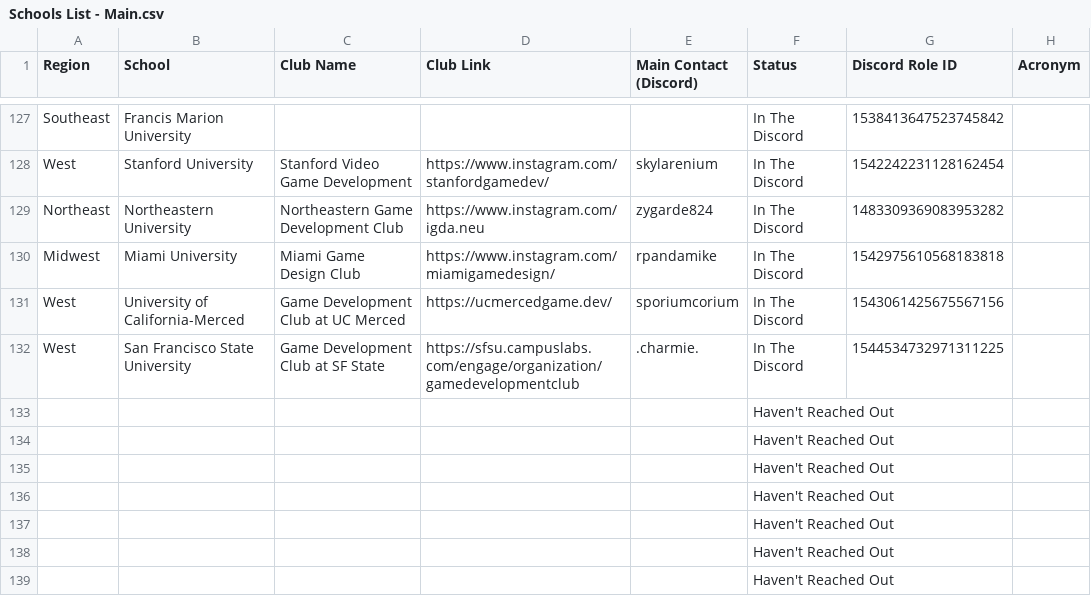
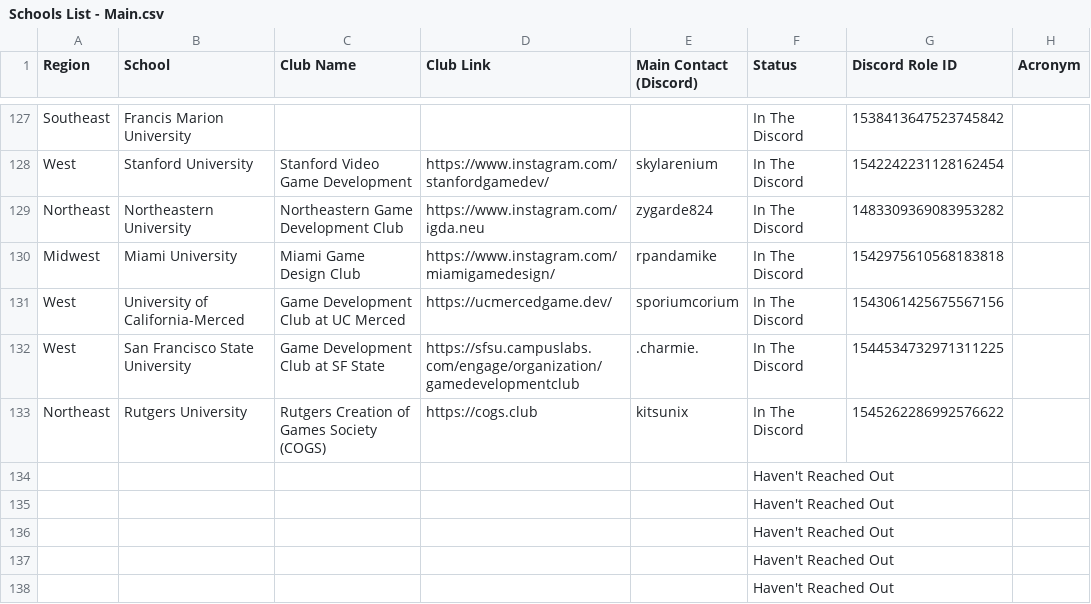
Before and after one commit to Game-Dev-Club-Club/website, a CSV file: src/assets/Schools List - Main.csv, drawn as a sheet; only a part is shown, gaps mark what is left out; the shorter side is filled out with more unchanged rows.

Commit message:
Added Rutgers (COGS)

```diff
--- a/src/assets/Schools List - Main.csv
+++ b/src/assets/Schools List - Main.csv
@@ -132,3 +132,3 @@ West ,University of California-Merced,Game Development Club at UC Merced,https:/
 West ,San Francisco State University,Game Development Club at SF State,https://sfsu.campuslabs.com/engage/organization/gamedevelopmentclub,.charmie.,In The Discord,1544534732971311225,
-,,,,,Haven't Reached Out,,
+Northeast,Rutgers University,Rutgers Creation of Games Society (COGS),https://cogs.club,kitsunix,In The Discord,1545262286992576622,
 ,,,,,Haven't Reached Out,,
```
